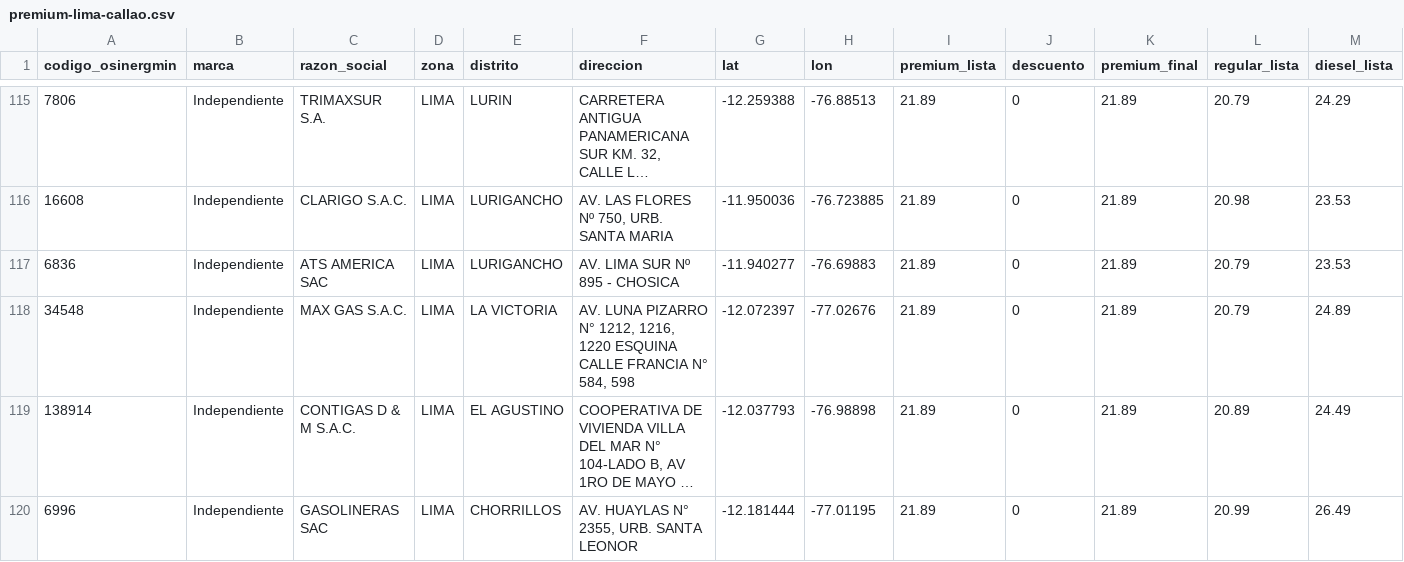
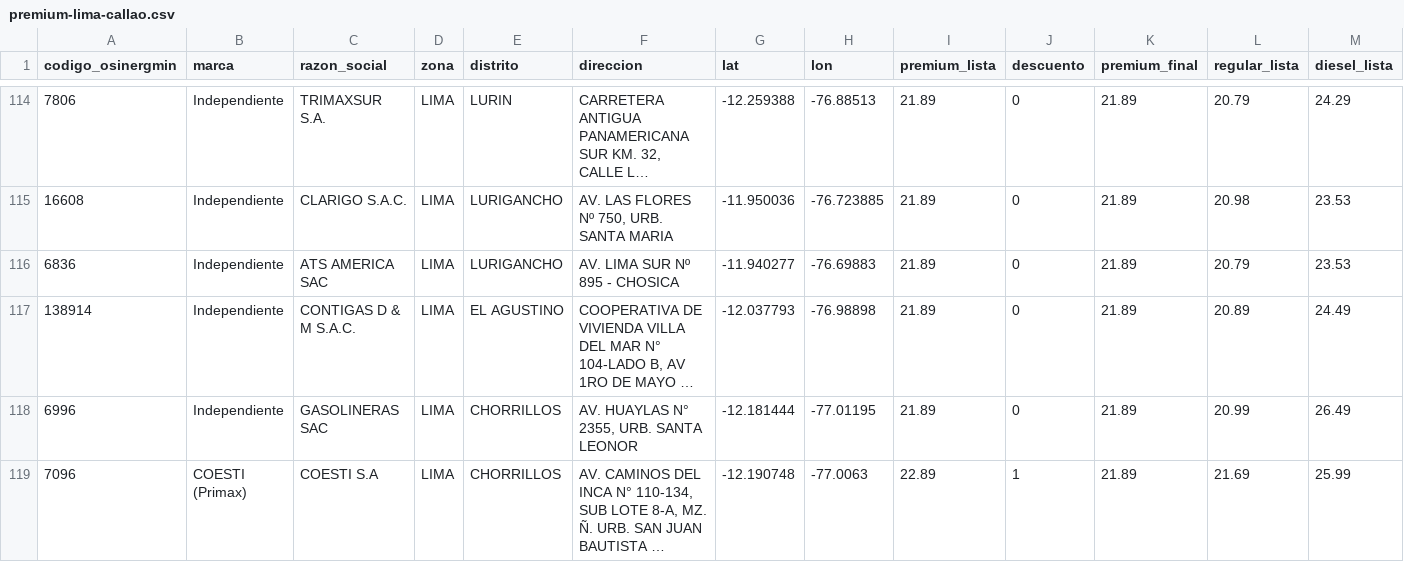
Before and after one commit to Yufagb/grifos-lima, a CSV file: data/premium-lima-callao.csv, drawn as a sheet; only a part is shown, gaps mark what is left out; the shorter side is filled out with more unchanged rows; long unchanged cells end in …; removed rows and columns are numbered as before the commit, all else as after; the diff covers the shown part only; the diff names each change by its address in the sheet, - before the commit and + after, or states it on an @@ line.

```diff
--- a/data/premium-lima-callao.csv
+++ b/data/premium-lima-callao.csv
-row 118: 34548 | Independiente | MAX GAS S.A.C. | LIMA | LA VICTORIA | AV. LUNA PIZARRO N° 1212, 1216, 1220 ESQUINA CALLE FRANCIA N° 584, 598 | -12.072397 | -77.02676 | 21.89 | 0 | 21.89 | 20.79 | 24.89
```
Also changed, not shown: 6 added rows, 6 removed rows, 10 moved rows and 5 edited cells elsewhere in this file, data/mymaps-lima-callao.csv, 1 other file.
